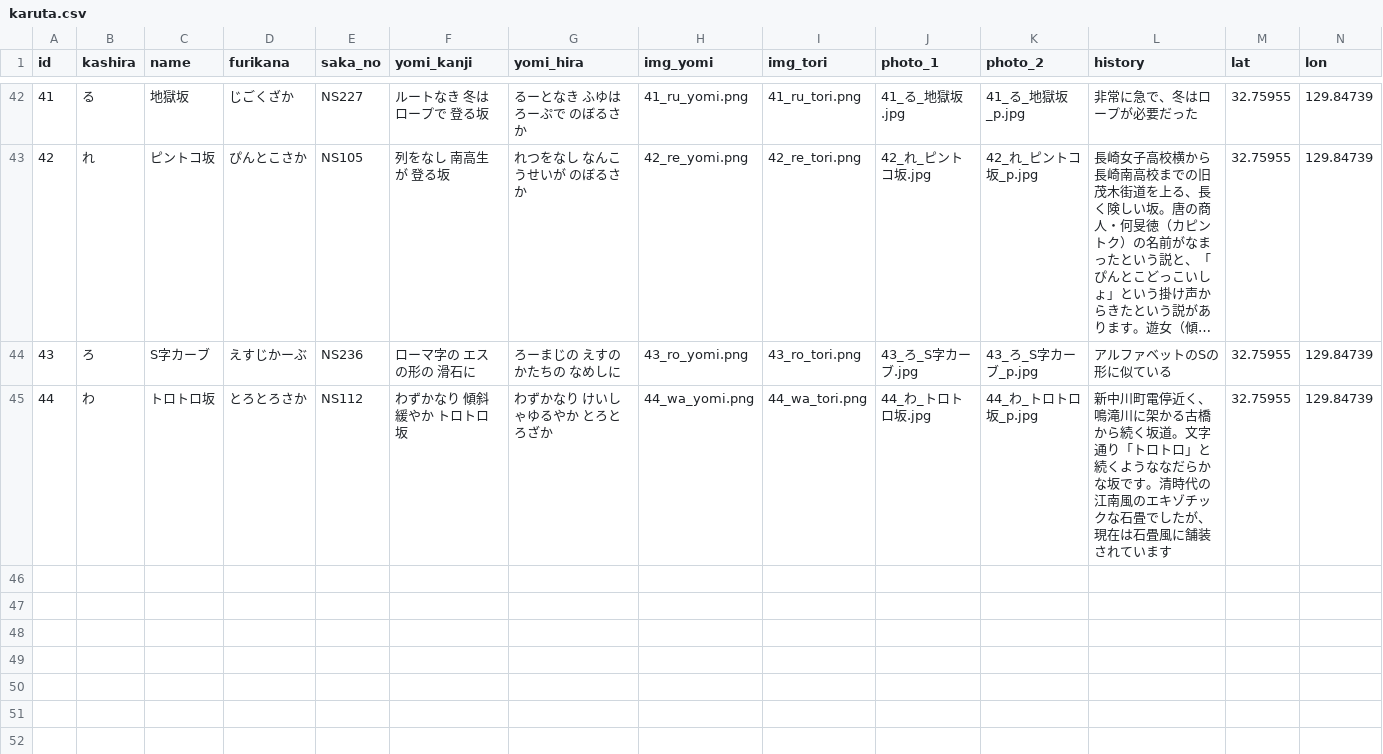
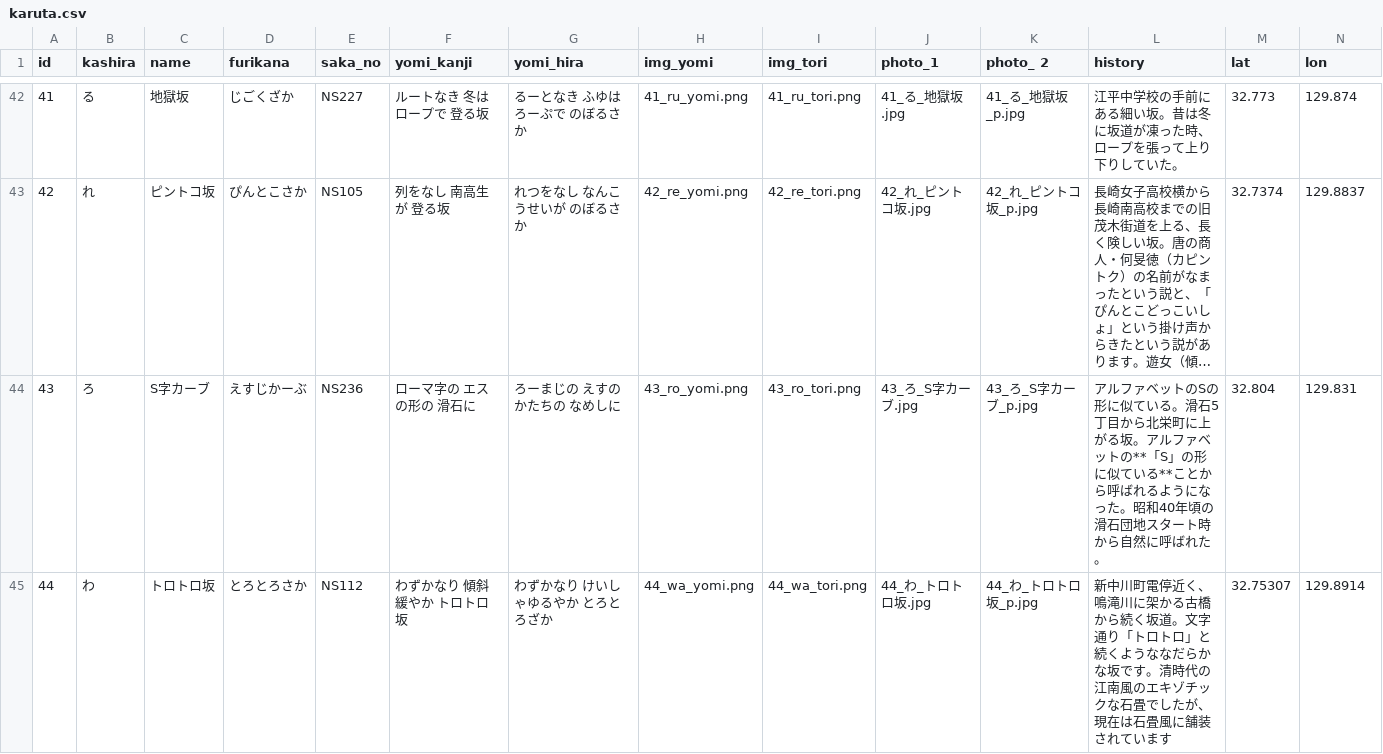
Before and after one commit to tetsuji1122/nagasaki_sakaruta, a CSV file: data/karuta.csv, drawn as a sheet; only a part is shown, gaps mark what is left out; long unchanged cells end in …; the diff covers the shown part only; the diff names each change by its address in the sheet, - before the commit and + after, or states it on an @@ line.

```diff
--- a/data/karuta.csv
+++ b/data/karuta.csv
-K1: photo_2
+K1: photo_ 2
-L42 (history): 非常に急で、冬はロープが必要だった
+L42 (history): 江平中学校の手前にある細い坂。昔は冬に坂道が凍った時、ロープを張って上り下りしていた。
-M42 (lat): 32.75955
+M42 (lat): 32.773
-N42 (lon): 129.84739
+N42 (lon): 129.874
-M43 (lat): 32.75955
+M43 (lat): 32.7374
-N43 (lon): 129.84739
+N43 (lon): 129.8837
-L44 (history): …似ている
+L44 (history): …似ている。滑石5丁目から北栄町に上がる坂。アルファベットの**「S」の形に似ている**ことから呼ばれるようになった。昭和40年頃の滑石団地スタート時から自然に呼ばれた。
-M44 (lat): 32.75955
+M44 (lat): 32.804
-N44 (lon): 129.84739
+N44 (lon): 129.831
-M45 (lat): 32.75955
+M45 (lat): 32.75307
-N45 (lon): 129.84739
+N45 (lon): 129.8914
```
Also changed, not shown: 95 edited cells elsewhere in this file, 5 other files.
